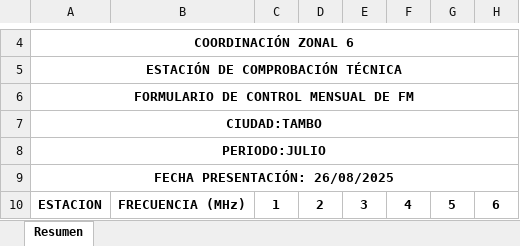
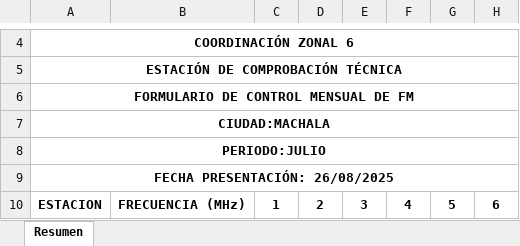
Before and after one commit to mbermio333/ProcesamientoDatosMensual, an Excel workbook: Promedios_mensuales/machala_promediostotal.xlsx, sheet Resumen, drawn as a sheet; only a part is shown, gaps mark what is left out; values as stored, in another font and other column widths than the file's, no borders; charts and pictures not drawn; the diff names each change by its address in the sheet, - before the commit and + after, or states it on an @@ line.

```diff
--- a/Promedios_mensuales/machala_promediostotal.xlsx (sheet Resumen)
+++ b/Promedios_mensuales/machala_promediostotal.xlsx (sheet Resumen)
-A7: CIUDAD:TAMBO
+A7: CIUDAD:MACHALA
```
Also changed, not shown: Promedios_mensuales/canar_promediostotal.xlsx, Promedios_mensuales/loja_promediostotal.xlsx, 19 other files.
